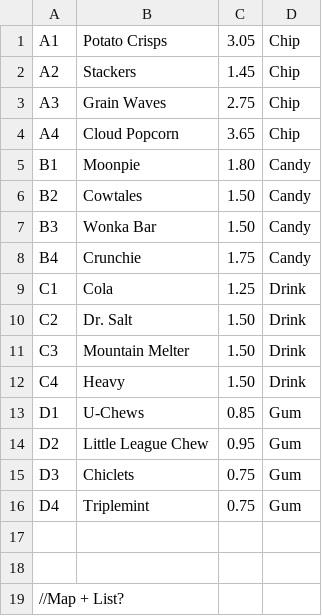
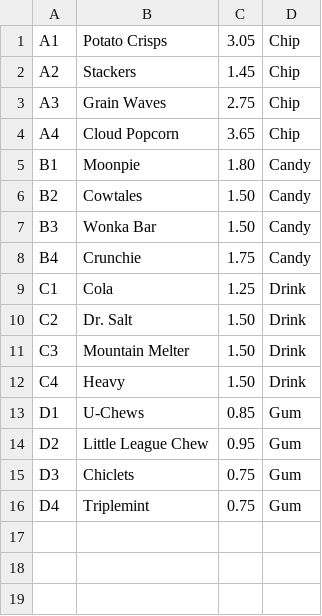
Before and after one commit to B3scompany/Vending-Machine-Capstone, a CSV file: vendingmachine.csv, drawn as a sheet; the diff names each change by its address in the sheet, - before the commit and + after, or states it on an @@ line.

```diff
--- a/vendingmachine.csv
+++ b/vendingmachine.csv
-row 17: (empty)
-row 18: (empty)
-row 19: //Map + List?
```
Also changed, not shown: 4 other files.
